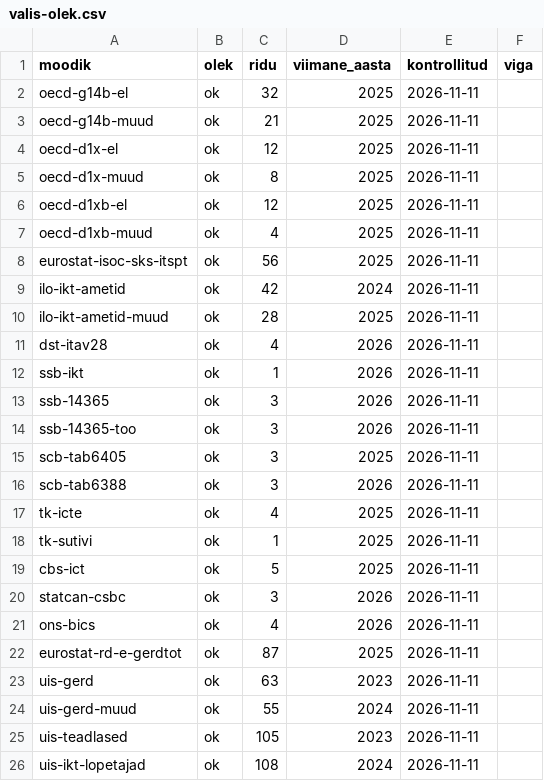
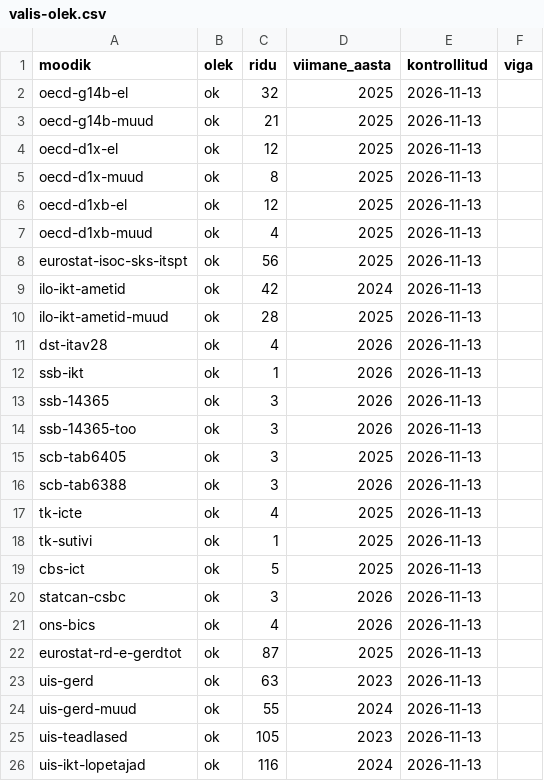
Before and after one commit to kadrik6/ai-work-observatory, a CSV file: tehisaru-seire/kataloog/valis-olek.csv, drawn as a sheet.

```diff
--- a/tehisaru-seire/kataloog/valis-olek.csv
+++ b/tehisaru-seire/kataloog/valis-olek.csv
@@ -1,26 +1,26 @@
 moodik,olek,ridu,viimane_aasta,kontrollitud,viga
-oecd-g14b-el,ok,32,2025,2026-11-11,
-oecd-g14b-muud,ok,21,2025,2026-11-11,
-oecd-d1x-el,ok,12,2025,2026-11-11,
-oecd-d1x-muud,ok,8,2025,2026-11-11,
-oecd-d1xb-el,ok,12,2025,2026-11-11,
-oecd-d1xb-muud,ok,4,2025,2026-11-11,
-eurostat-isoc-sks-itspt,ok,56,2025,2026-11-11,
-ilo-ikt-ametid,ok,42,2024,2026-11-11,
-ilo-ikt-ametid-muud,ok,28,2025,2026-11-11,
-dst-itav28,ok,4,2026,2026-11-11,
-ssb-ikt,ok,1,2026,2026-11-11,
-ssb-14365,ok,3,2026,2026-11-11,
-ssb-14365-too,ok,3,2026,2026-11-11,
-scb-tab6405,ok,3,2025,2026-11-11,
-scb-tab6388,ok,3,2026,2026-11-11,
-tk-icte,ok,4,2025,2026-11-11,
-tk-sutivi,ok,1,2025,2026-11-11,
-cbs-ict,ok,5,2025,2026-11-11,
-statcan-csbc,ok,3,2026,2026-11-11,
-ons-bics,ok,4,2026,2026-11-11,
-eurostat-rd-e-gerdtot,ok,87,2025,2026-11-11,
-uis-gerd,ok,63,2023,2026-11-11,
-uis-gerd-muud,ok,55,2024,2026-11-11,
-uis-teadlased,ok,105,2023,2026-11-11,
-uis-ikt-lopetajad,ok,108,2024,2026-11-11,
+oecd-g14b-el,ok,32,2025,2026-11-13,
+oecd-g14b-muud,ok,21,2025,2026-11-13,
+oecd-d1x-el,ok,12,2025,2026-11-13,
+oecd-d1x-muud,ok,8,2025,2026-11-13,
+oecd-d1xb-el,ok,12,2025,2026-11-13,
+oecd-d1xb-muud,ok,4,2025,2026-11-13,
+eurostat-isoc-sks-itspt,ok,56,2025,2026-11-13,
+ilo-ikt-ametid,ok,42,2024,2026-11-13,
+ilo-ikt-ametid-muud,ok,28,2025,2026-11-13,
+dst-itav28,ok,4,2026,2026-11-13,
+ssb-ikt,ok,1,2026,2026-11-13,
+ssb-14365,ok,3,2026,2026-11-13,
+ssb-14365-too,ok,3,2026,2026-11-13,
+scb-tab6405,ok,3,2025,2026-11-13,
+scb-tab6388,ok,3,2026,2026-11-13,
+tk-icte,ok,4,2025,2026-11-13,
+tk-sutivi,ok,1,2025,2026-11-13,
+cbs-ict,ok,5,2025,2026-11-13,
+statcan-csbc,ok,3,2026,2026-11-13,
+ons-bics,ok,4,2026,2026-11-13,
+eurostat-rd-e-gerdtot,ok,87,2025,2026-11-13,
+uis-gerd,ok,63,2023,2026-11-13,
+uis-gerd-muud,ok,55,2024,2026-11-13,
+uis-teadlased,ok,105,2023,2026-11-13,
+uis-ikt-lopetajad,ok,116,2024,2026-11-13,
```
Also changed, not shown: tehisaru-seire/kataloog/vaatlused-valis.csv, 14 other files.
